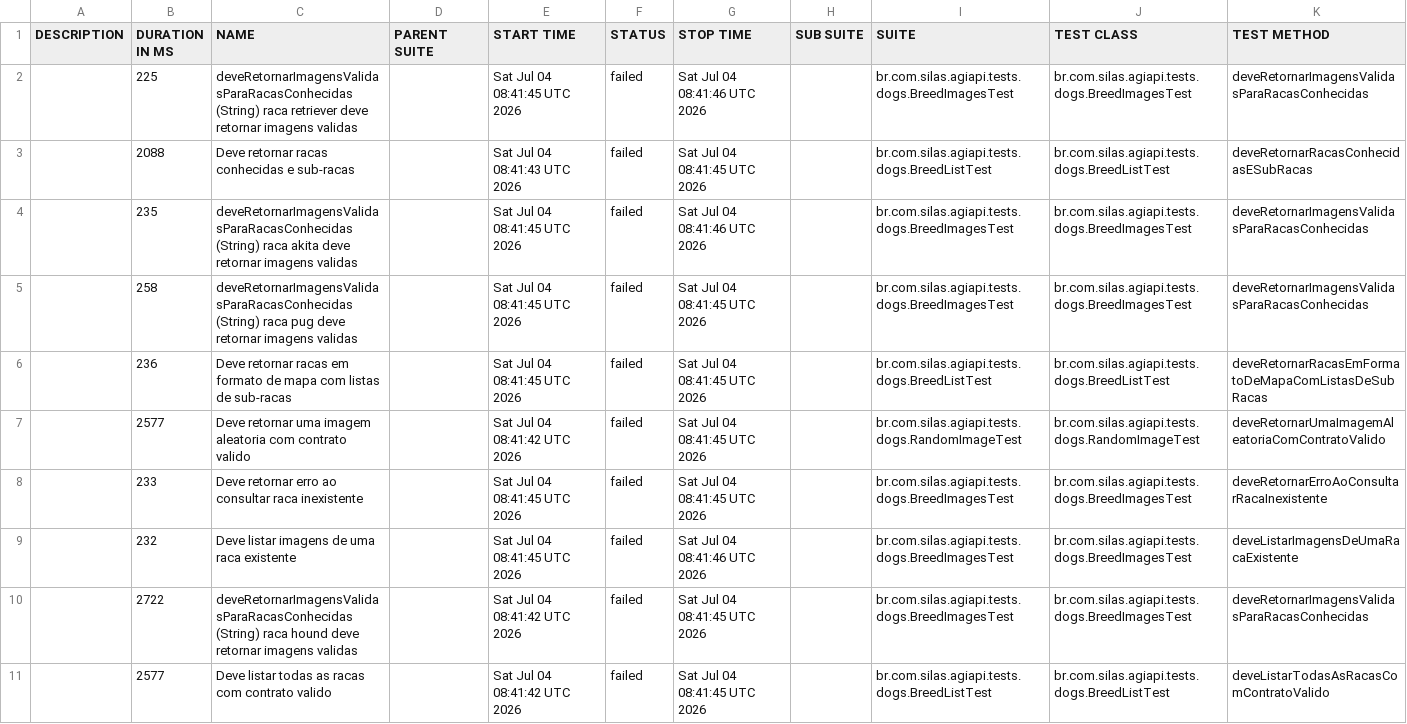
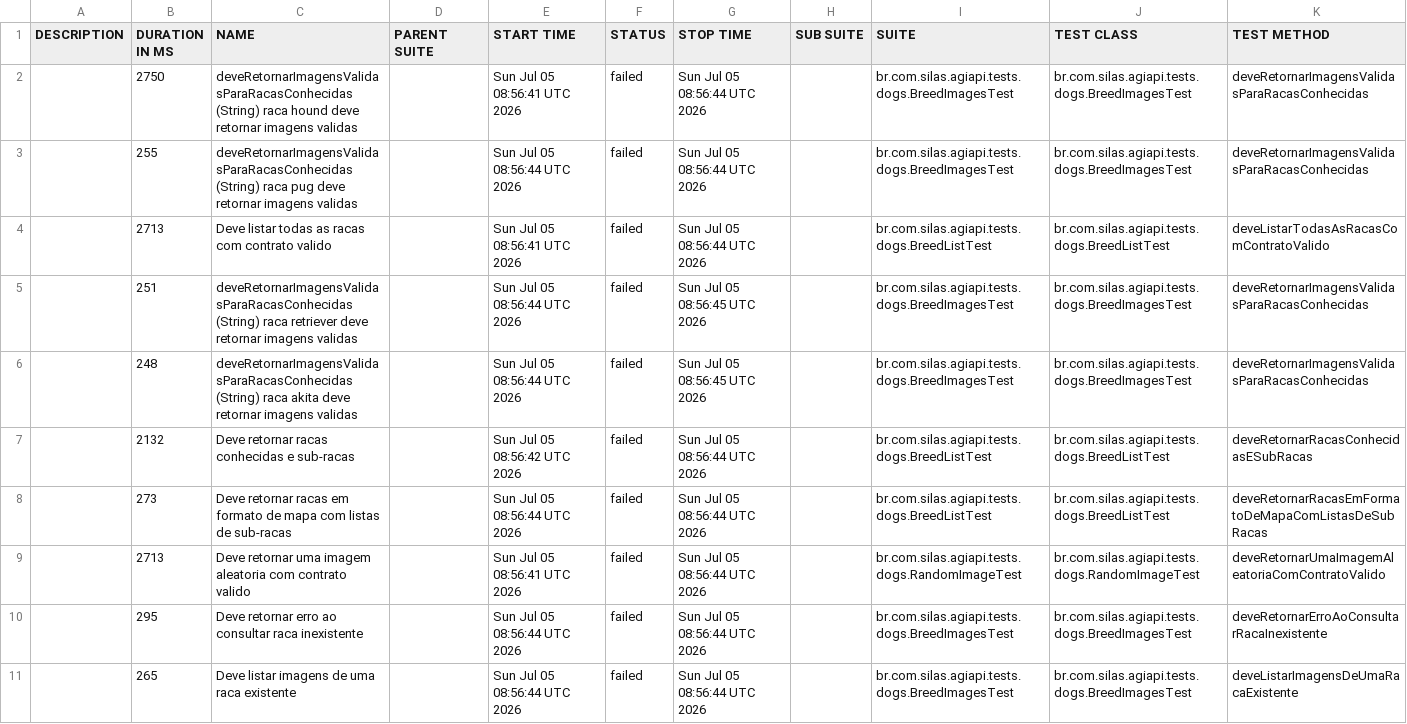
Before and after one commit to silasmarques/agi-api, a CSV file: data/suites.csv, drawn as a sheet; removed rows and columns are numbered as before the commit, all else as after; the diff names each change by its address in the sheet, - before the commit and + after, or states it on an @@ line.

```diff
--- a/data/suites.csv
+++ b/data/suites.csv
+row 2:  | 2750 | deveRetornarImagensValidasParaRacasConhecidas (String) raca hound deve retornar imagens validas |  | Sun Jul 05 08:56:41 UTC 2026 | failed | Sun Jul 05 08:56:44 UTC 2026 |  | br.com.silas.agiapi.tests.dogs.BreedImagesTest | br.com.silas.agiapi.tests.dogs.BreedImagesTest | deveRetornarImagensValidasParaRacasConhecidas
+row 3:  | 255 | deveRetornarImagensValidasParaRacasConhecidas (String) raca pug deve retornar imagens validas |  | Sun Jul 05 08:56:44 UTC 2026 | failed | Sun Jul 05 08:56:44 UTC 2026 |  | br.com.silas.agiapi.tests.dogs.BreedImagesTest | br.com.silas.agiapi.tests.dogs.BreedImagesTest | deveRetornarImagensValidasParaRacasConhecidas
+row 4:  | 2713 | Deve listar todas as racas com contrato valido |  | Sun Jul 05 08:56:41 UTC 2026 | failed | Sun Jul 05 08:56:44 UTC 2026 |  | br.com.silas.agiapi.tests.dogs.BreedListTest | br.com.silas.agiapi.tests.dogs.BreedListTest | deveListarTodasAsRacasComContratoValido
-B5 (DURATION IN MS): 225
+B5 (DURATION IN MS): 251
-E5 (START TIME): Sat Jul 04 08:41:45 UTC 2026
+E5 (START TIME): Sun Jul 05 08:56:44 UTC 2026
-G5 (STOP TIME): Sat Jul 04 08:41:46 UTC 2026
+G5 (STOP TIME): Sun Jul 05 08:56:45 UTC 2026
-row 3:  | 2088 | Deve retornar racas conhecidas e sub-racas |  | Sat Jul 04 08:41:43 UTC 2026 | failed | Sat Jul 04 08:41:45 UTC 2026 |  | br.com.silas.agiapi.tests.dogs.BreedListTest | br.com.silas.agiapi.tests.dogs.BreedListTest | deveRetornarRacasConhecidasESubRacas
-B6 (DURATION IN MS): 235
+B6 (DURATION IN MS): 248
-E6 (START TIME): Sat Jul 04 08:41:45 UTC 2026
+E6 (START TIME): Sun Jul 05 08:56:44 UTC 2026
-G6 (STOP TIME): Sat Jul 04 08:41:46 UTC 2026
+G6 (STOP TIME): Sun Jul 05 08:56:45 UTC 2026
-row 5:  | 258 | deveRetornarImagensValidasParaRacasConhecidas (String) raca pug deve retornar imagens validas |  | Sat Jul 04 08:41:45 UTC 2026 | failed | Sat Jul 04 08:41:45 UTC 2026 |  | br.com.silas.agiapi.tests.dogs.BreedImagesTest | br.com.silas.agiapi.tests.dogs.BreedImagesTest | deveRetornarImagensValidasParaRacasConhecidas
+row 7:  | 2132 | Deve retornar racas conhecidas e sub-racas |  | Sun Jul 05 08:56:42 UTC 2026 | failed | Sun Jul 05 08:56:44 UTC 2026 |  | br.com.silas.agiapi.tests.dogs.BreedListTest | br.com.silas.agiapi.tests.dogs.BreedListTest | deveRetornarRacasConhecidasESubRacas
-B8 (DURATION IN MS): 236
+B8 (DURATION IN MS): 273
-E8 (START TIME): Sat Jul 04 08:41:45 UTC 2026
+E8 (START TIME): Sun Jul 05 08:56:44 UTC 2026
-G8:G10 (STOP TIME): Sat Jul 04 08:41:45 UTC 2026
+G8:G10 (STOP TIME): Sun Jul 05 08:56:44 UTC 2026
-B9 (DURATION IN MS): 2577
+B9 (DURATION IN MS): 2713
-E9 (START TIME): Sat Jul 04 08:41:42 UTC 2026
+E9 (START TIME): Sun Jul 05 08:56:41 UTC 2026
-B10 (DURATION IN MS): 233
+B10 (DURATION IN MS): 295
-E10:E11 (START TIME): Sat Jul 04 08:41:45 UTC 2026
+E10:E11 (START TIME): Sun Jul 05 08:56:44 UTC 2026
-B11 (DURATION IN MS): 232
+B11 (DURATION IN MS): 265
-G11 (STOP TIME): Sat Jul 04 08:41:46 UTC 2026
+G11 (STOP TIME): Sun Jul 05 08:56:44 UTC 2026
-row 10:  | 2722 | deveRetornarImagensValidasParaRacasConhecidas (String) raca hound deve retornar imagens validas |  | Sat Jul 04 08:41:42 UTC 2026 | failed | Sat Jul 04 08:41:45 UTC 2026 |  | br.com.silas.agiapi.tests.dogs.BreedImagesTest | br.com.silas.agiapi.tests.dogs.BreedImagesTest | deveRetornarImagensValidasParaRacasConhecidas
-row 11:  | 2577 | Deve listar todas as racas com contrato valido |  | Sat Jul 04 08:41:42 UTC 2026 | failed | Sat Jul 04 08:41:45 UTC 2026 |  | br.com.silas.agiapi.tests.dogs.BreedListTest | br.com.silas.agiapi.tests.dogs.BreedListTest | deveListarTodasAsRacasComContratoValido
```
Also changed, not shown: 55 other files.
